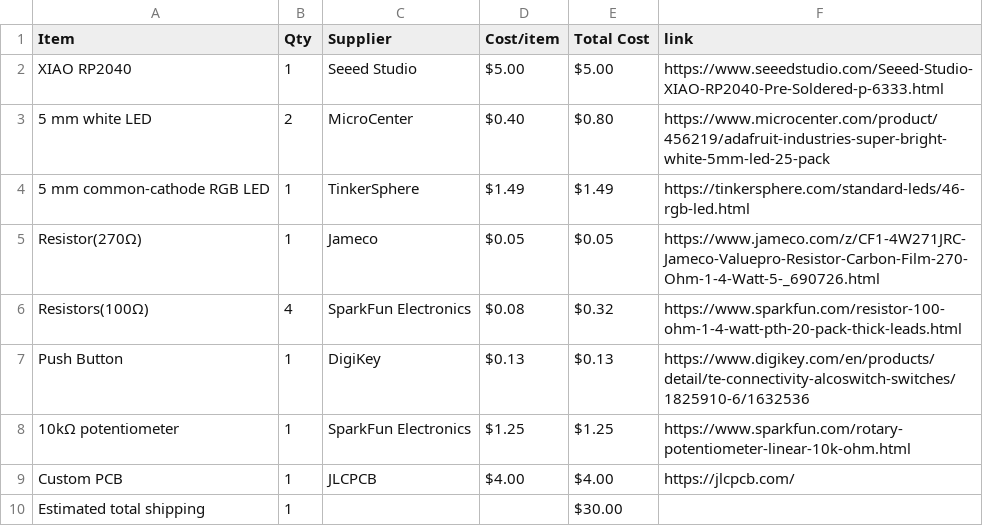
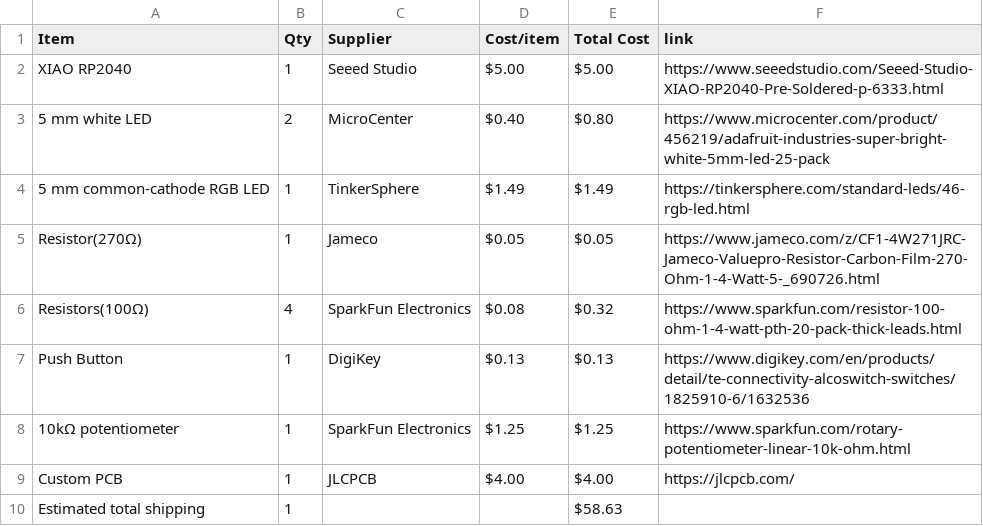
Before and after one commit to 528390/Hack-Club-Half-Life-Displays-Project, a CSV file: BOM.csv, drawn as a sheet.

Commit message:
Sync Displays from Half Life

```diff
--- a/BOM.csv
+++ b/BOM.csv
@@ -9,2 +9,2 @@ Push Button,1,DigiKey,$0.13,$0.13,https://www.digikey.com/en/products/detail/te-
 Custom PCB,1,JLCPCB,$4.00,$4.00,https://jlcpcb.com/
-Estimated total shipping,1,,,$30.00,
+Estimated total shipping,1,,,$58.63,
```
